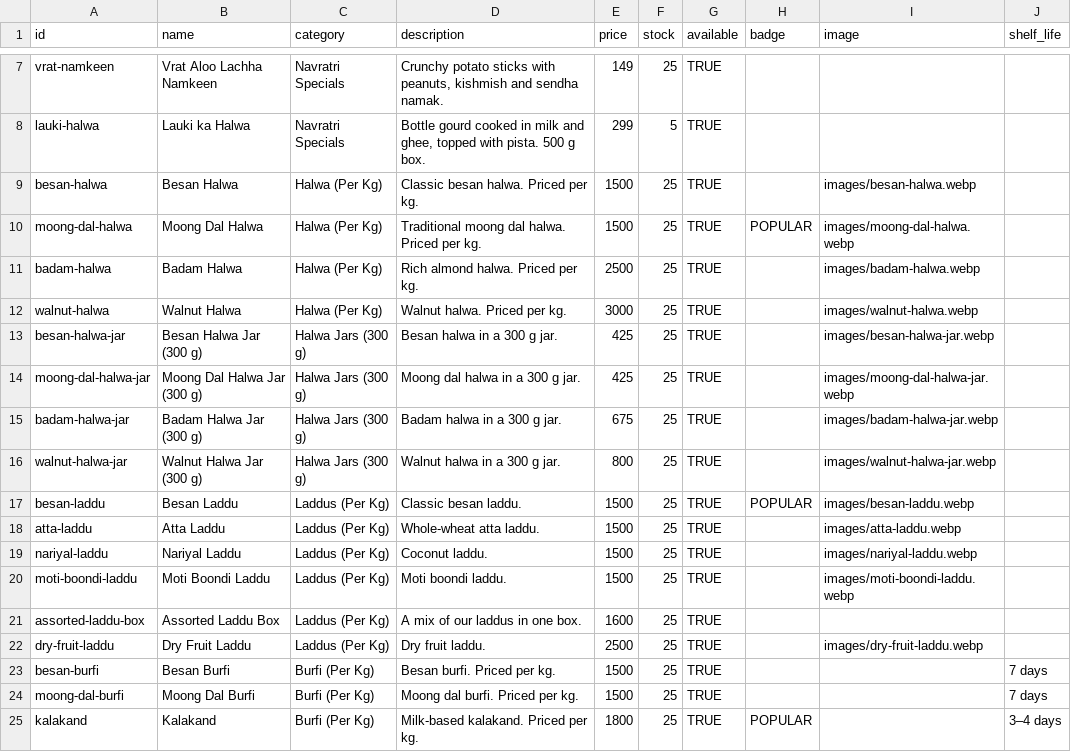
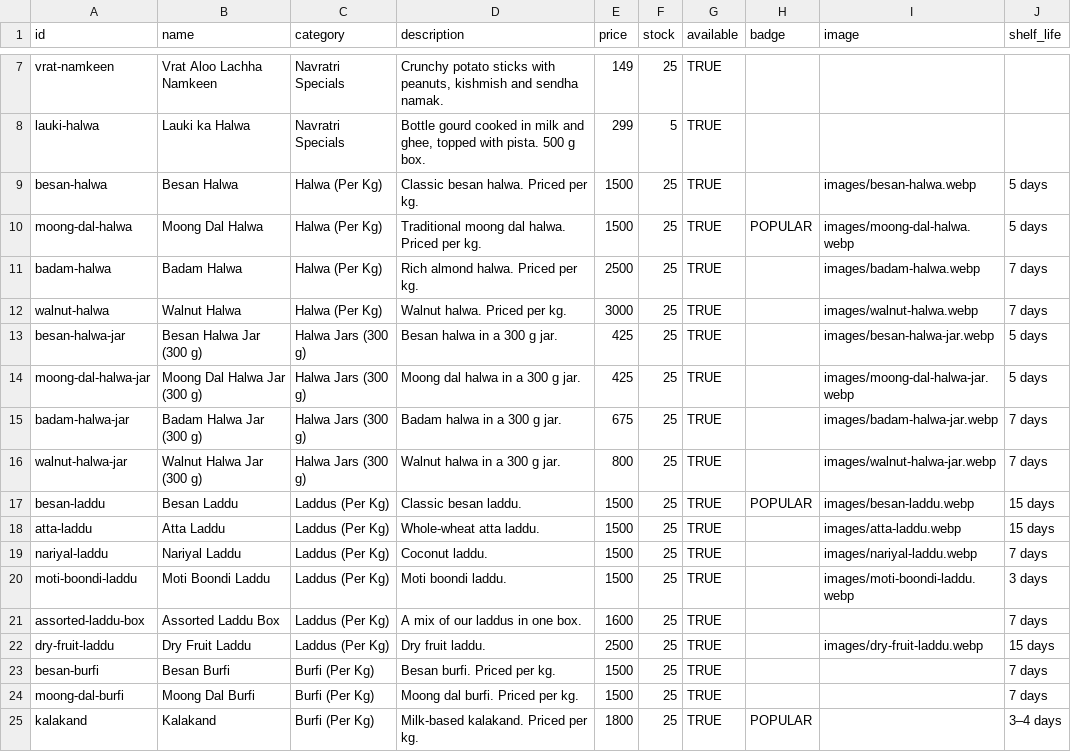
Before and after one commit to unnatichoudharyy/orders.marwadi-khana, a CSV file: backend/inventory-template.csv, drawn as a sheet; only a part is shown, gaps mark what is left out.

```diff
--- a/backend/inventory-template.csv
+++ b/backend/inventory-template.csv
@@ -8,16 +8,16 @@ vrat-namkeen,Vrat Aloo Lachha Namkeen,Navratri Specials,"Crunchy potato sticks w
 lauki-halwa,Lauki ka Halwa,Navratri Specials,"Bottle gourd cooked in milk and ghee, topped with pista. 500 g box.",299,5,TRUE,,,
-besan-halwa,Besan Halwa,Halwa (Per Kg),Classic besan halwa. Priced per kg.,1500,25,TRUE,,images/besan-halwa.webp,
-moong-dal-halwa,Moong Dal Halwa,Halwa (Per Kg),Traditional moong dal halwa. Priced per kg.,1500,25,TRUE,POPULAR,images/moong-dal-halwa.webp,
-badam-halwa,Badam Halwa,Halwa (Per Kg),Rich almond halwa. Priced per kg.,2500,25,TRUE,,images/badam-halwa.webp,
-walnut-halwa,Walnut Halwa,Halwa (Per Kg),Walnut halwa. Priced per kg.,3000,25,TRUE,,images/walnut-halwa.webp,
-besan-halwa-jar,Besan Halwa Jar (300 g),Halwa Jars (300 g),Besan halwa in a 300 g jar.,425,25,TRUE,,images/besan-halwa-jar.webp,
-moong-dal-halwa-jar,Moong Dal Halwa Jar (300 g),Halwa Jars (300 g),Moong dal halwa in a 300 g jar.,425,25,TRUE,,images/moong-dal-halwa-jar.webp,
-badam-halwa-jar,Badam Halwa Jar (300 g),Halwa Jars (300 g),Badam halwa in a 300 g jar.,675,25,TRUE,,images/badam-halwa-jar.webp,
-walnut-halwa-jar,Walnut Halwa Jar (300 g),Halwa Jars (300 g),Walnut halwa in a 300 g jar.,800,25,TRUE,,images/walnut-halwa-jar.webp,
-besan-laddu,Besan Laddu,Laddus (Per Kg),Classic besan laddu.,1500,25,TRUE,POPULAR,images/besan-laddu.webp,
-atta-laddu,Atta Laddu,Laddus (Per Kg),Whole-wheat atta laddu.,1500,25,TRUE,,images/atta-laddu.webp,
-nariyal-laddu,Nariyal Laddu,Laddus (Per Kg),Coconut laddu.,1500,25,TRUE,,images/nariyal-laddu.webp,
-moti-boondi-laddu,Moti Boondi Laddu,Laddus (Per Kg),Moti boondi laddu.,1500,25,TRUE,,images/moti-boondi-laddu.webp,
-assorted-laddu-box,Assorted Laddu Box,Laddus (Per Kg),A mix of our laddus in one box.,1600,25,TRUE,,,
-dry-fruit-laddu,Dry Fruit Laddu,Laddus (Per Kg),Dry fruit laddu.,2500,25,TRUE,,images/dry-fruit-laddu.webp,
+besan-halwa,Besan Halwa,Halwa (Per Kg),Classic besan halwa. Priced per kg.,1500,25,TRUE,,images/besan-halwa.webp,5 days
+moong-dal-halwa,Moong Dal Halwa,Halwa (Per Kg),Traditional moong dal halwa. Priced per kg.,1500,25,TRUE,POPULAR,images/moong-dal-halwa.webp,5 days
+badam-halwa,Badam Halwa,Halwa (Per Kg),Rich almond halwa. Priced per kg.,2500,25,TRUE,,images/badam-halwa.webp,7 days
+walnut-halwa,Walnut Halwa,Halwa (Per Kg),Walnut halwa. Priced per kg.,3000,25,TRUE,,images/walnut-halwa.webp,7 days
+besan-halwa-jar,Besan Halwa Jar (300 g),Halwa Jars (300 g),Besan halwa in a 300 g jar.,425,25,TRUE,,images/besan-halwa-jar.webp,5 days
+moong-dal-halwa-jar,Moong Dal Halwa Jar (300 g),Halwa Jars (300 g),Moong dal halwa in a 300 g jar.,425,25,TRUE,,images/moong-dal-halwa-jar.webp,5 days
+badam-halwa-jar,Badam Halwa Jar (300 g),Halwa Jars (300 g),Badam halwa in a 300 g jar.,675,25,TRUE,,images/badam-halwa-jar.webp,7 days
+walnut-halwa-jar,Walnut Halwa Jar (300 g),Halwa Jars (300 g),Walnut halwa in a 300 g jar.,800,25,TRUE,,images/walnut-halwa-jar.webp,7 days
+besan-laddu,Besan Laddu,Laddus (Per Kg),Classic besan laddu.,1500,25,TRUE,POPULAR,images/besan-laddu.webp,15 days
+atta-laddu,Atta Laddu,Laddus (Per Kg),Whole-wheat atta laddu.,1500,25,TRUE,,images/atta-laddu.webp,15 days
+nariyal-laddu,Nariyal Laddu,Laddus (Per Kg),Coconut laddu.,1500,25,TRUE,,images/nariyal-laddu.webp,7 days
+moti-boondi-laddu,Moti Boondi Laddu,Laddus (Per Kg),Moti boondi laddu.,1500,25,TRUE,,images/moti-boondi-laddu.webp,3 days
+assorted-laddu-box,Assorted Laddu Box,Laddus (Per Kg),A mix of our laddus in one box.,1600,25,TRUE,,,7 days
+dry-fruit-laddu,Dry Fruit Laddu,Laddus (Per Kg),Dry fruit laddu.,2500,25,TRUE,,images/dry-fruit-laddu.webp,15 days
 besan-burfi,Besan Burfi,Burfi (Per Kg),Besan burfi. Priced per kg.,1500,25,TRUE,,,7 days
```
Also changed, not shown: 1 other file.
